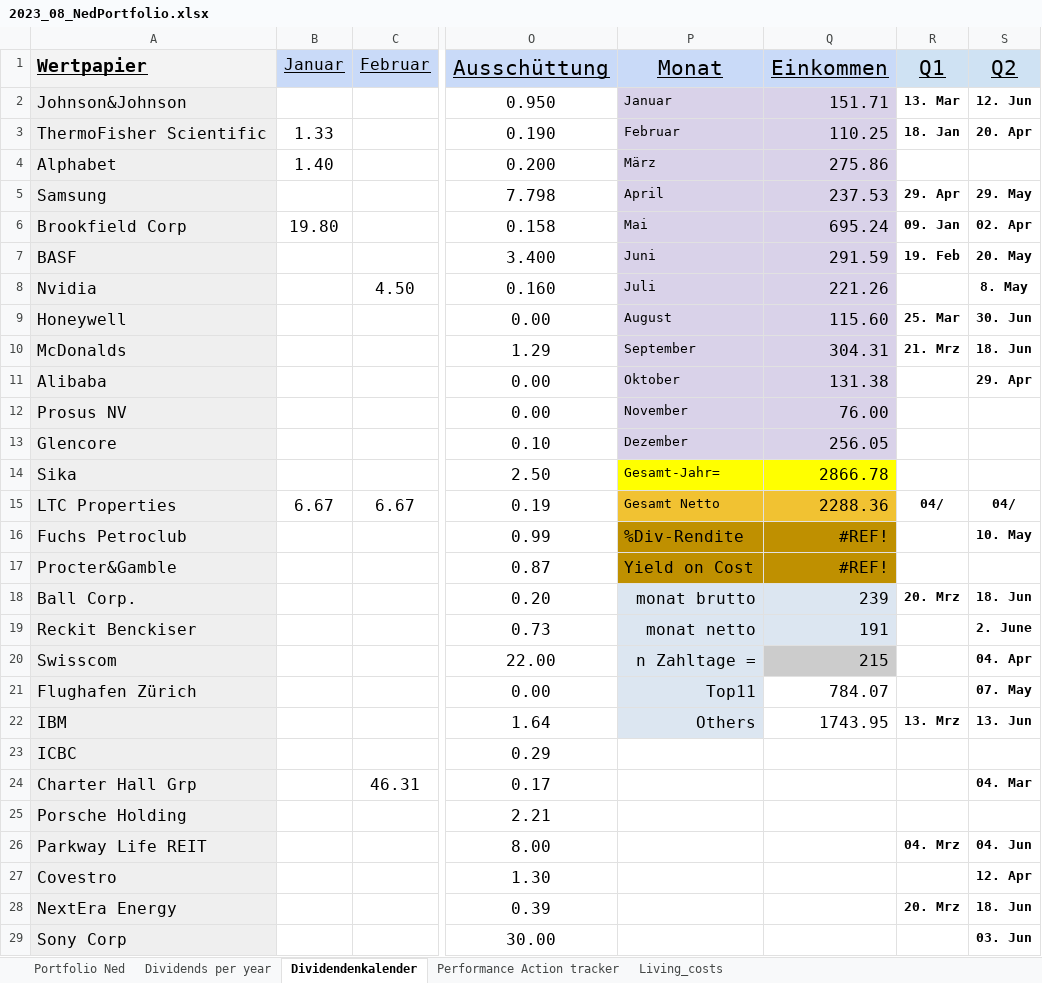
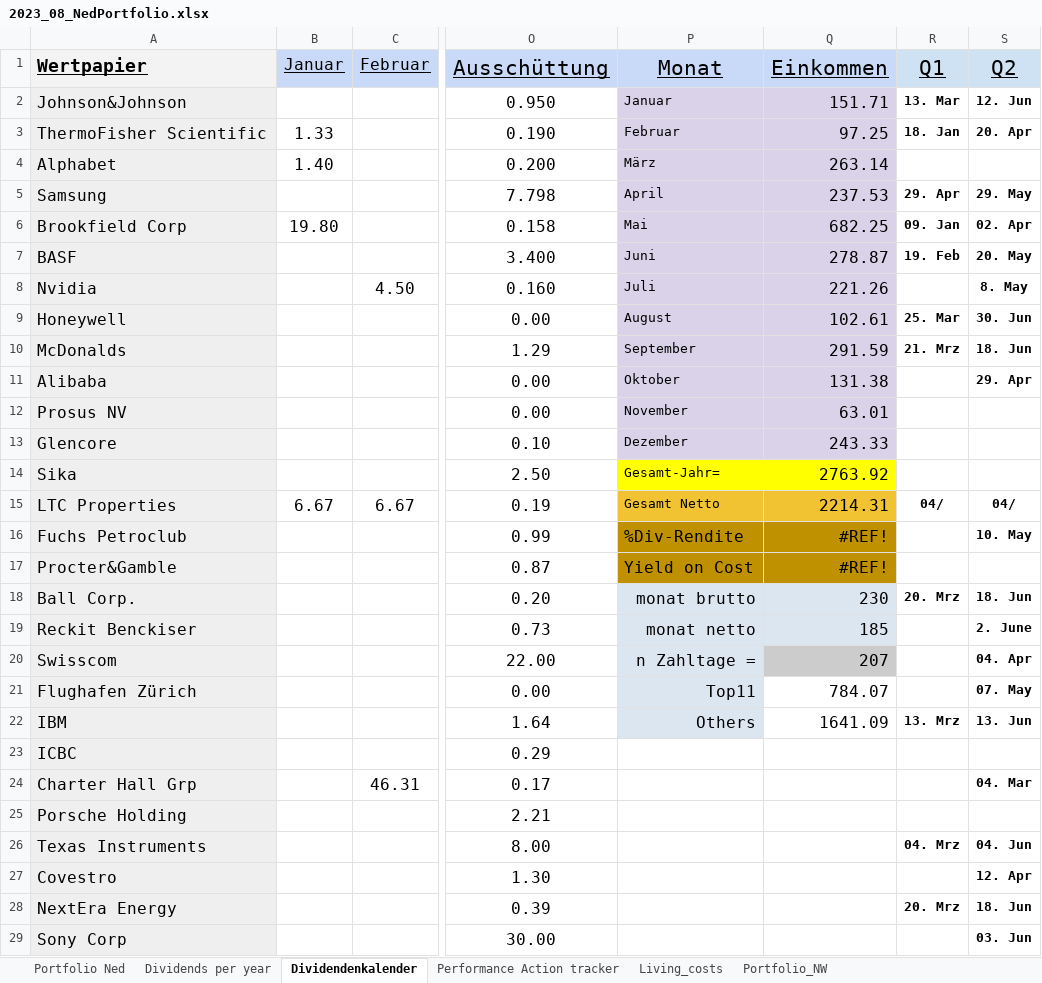
Before and after one commit to NedWitte/Investing2023, an Excel workbook: data/2023_08_NedPortfolio.xlsx, sheet Dividendenkalender, drawn as a sheet; only a part is shown, gaps mark what is left out; values as stored, in another font and other column widths than the file's, no borders; charts and pictures not drawn; the diff covers the shown part only; the diff names each change by its address in the sheet, - before the commit and + after, or states it on an @@ line.

```diff
--- a/data/2023_08_NedPortfolio.xlsx (sheet Dividendenkalender)
+++ b/data/2023_08_NedPortfolio.xlsx (sheet Dividendenkalender)
+sheet tab: Portfolio_NW
-Q3 (Einkommen): 110.25
+Q3 (Einkommen): 97.25
-Q4 (Einkommen): 275.86
+Q4 (Einkommen): 263.14
-Q6 (Einkommen): 695.24
+Q6 (Einkommen): 682.25
-Q7 (Einkommen): 291.59
+Q7 (Einkommen): 278.87
-Q9 (Einkommen): 115.60
+Q9 (Einkommen): 102.61
-Q10 (Einkommen): 304.31
+Q10 (Einkommen): 291.59
-Q12 (Einkommen): 76.00
+Q12 (Einkommen): 63.01
-Q13 (Einkommen): 256.05
+Q13 (Einkommen): 243.33
-Q14 (Einkommen): 2866.78
+Q14 (Einkommen): 2763.92
-Q15 (Einkommen): 2288.36
+Q15 (Einkommen): 2214.31
-Q18 (Einkommen): 239
+Q18 (Einkommen): 230
-Q19 (Einkommen): 191
+Q19 (Einkommen): 185
-Q20 (Einkommen): 215
+Q20 (Einkommen): 207
-Q22 (Einkommen): 1743.95
+Q22 (Einkommen): 1641.09
-A26 (Wertpapier): Parkway Life REIT
+A26 (Wertpapier): Texas Instruments
```
Also changed, not shown: 4 added rows, 4 removed rows and 76 edited cells elsewhere in this sheet, sheet Portfolio Ned, sheet Dividends per year, sheet Performance Action tracker, formulas that keep their value, charts or pictures, 51 other files.
